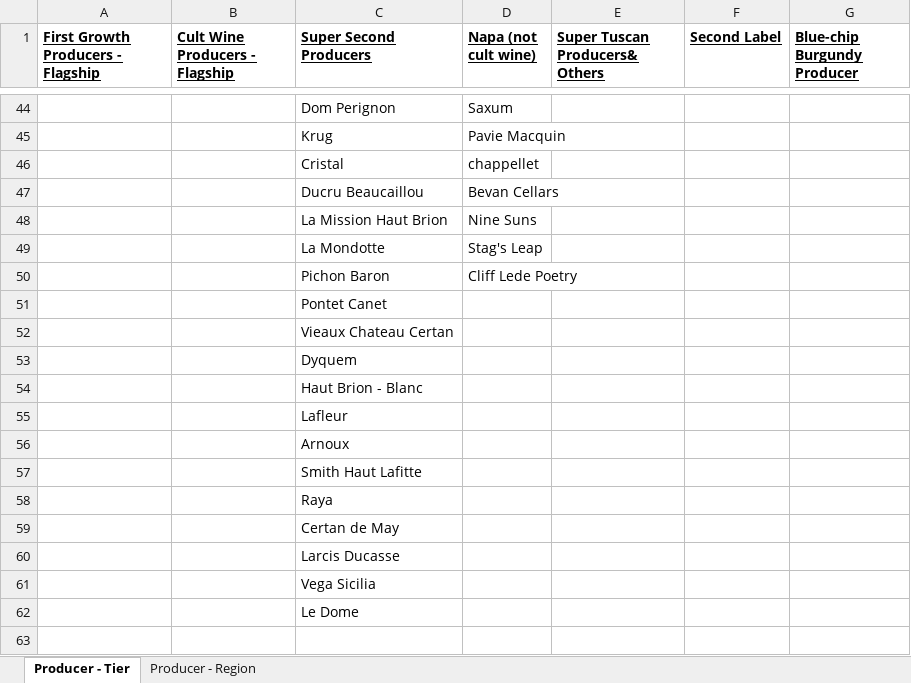
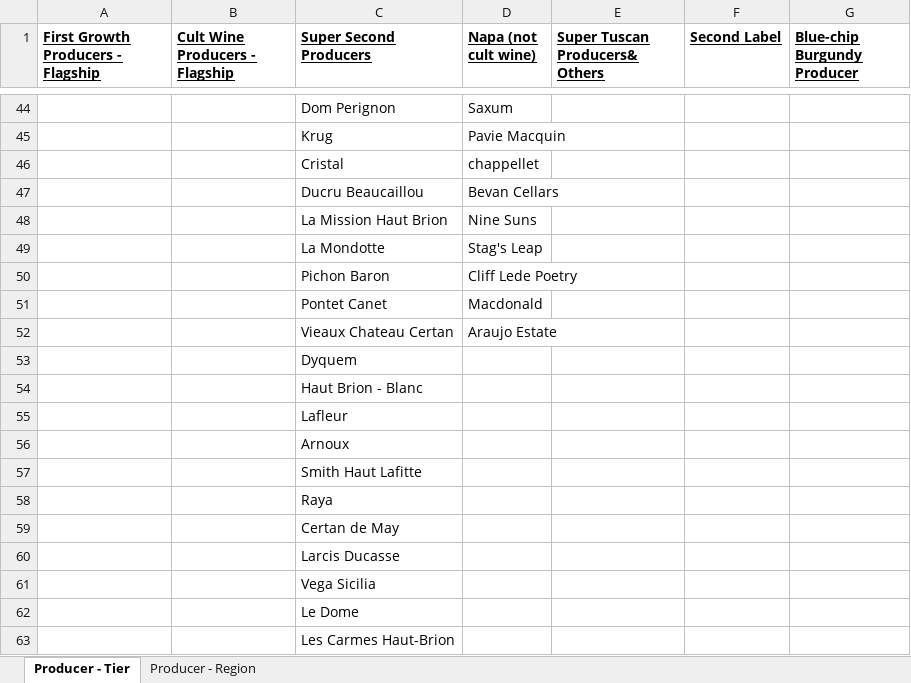
Before and after one commit to Grandcruch/email-campaign-dashboard, an Excel workbook: Producer - Product Mapping - Copy.xlsx, sheet Producer - Tier, drawn as a sheet; only a part is shown, gaps mark what is left out; values as stored, in another font and other column widths than the file's, no borders; the diff names each change by its address in the sheet, - before the commit and + after, or states it on an @@ line.

```diff
--- a/Producer - Product Mapping - Copy.xlsx (sheet Producer - Tier)
+++ b/Producer - Product Mapping - Copy.xlsx (sheet Producer - Tier)
-D51 (Napa (not cult wine)): (empty)
+D51 (Napa (not cult wine)): Macdonald
-D52 (Napa (not cult wine)): (empty)
+D52 (Napa (not cult wine)): Araujo Estate
+row 63:  |  | Les Carmes Haut-Brion
```
Also changed, not shown: sheet Producer - Region, Producer - Discount Code Mapping - Copy.xlsx.
